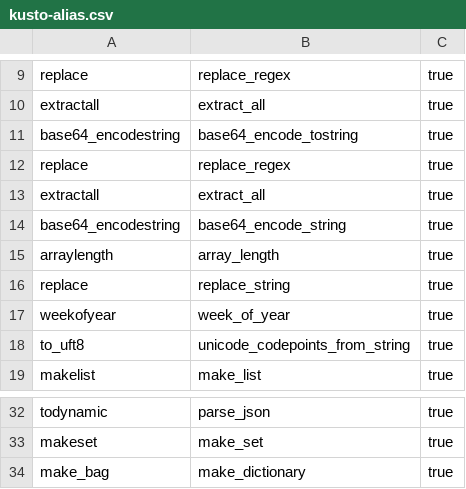
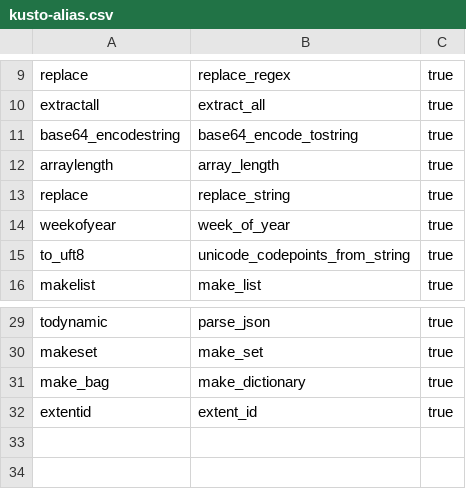
Before and after one commit to SecureHats/kusto-alias, a CSV file: kusto-alias.csv, drawn as a sheet; only a part is shown, gaps mark what is left out; removed rows and columns are numbered as before the commit, all else as after; the diff names each change by its address in the sheet, - before the commit and + after, or states it on an @@ line.

Commit message:
Update kusto-alias.csv
Filtered and added new fields

```diff
--- a/kusto-alias.csv
+++ b/kusto-alias.csv
-row 12: replace | replace_regex | true
-row 13: extractall | extract_all | true
-row 14: base64_encodestring | base64_encode_string | true
+row 32: extentid | extent_id | true
```
